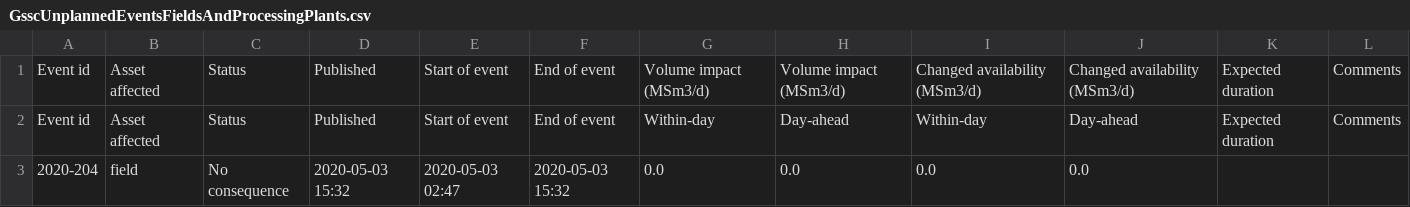
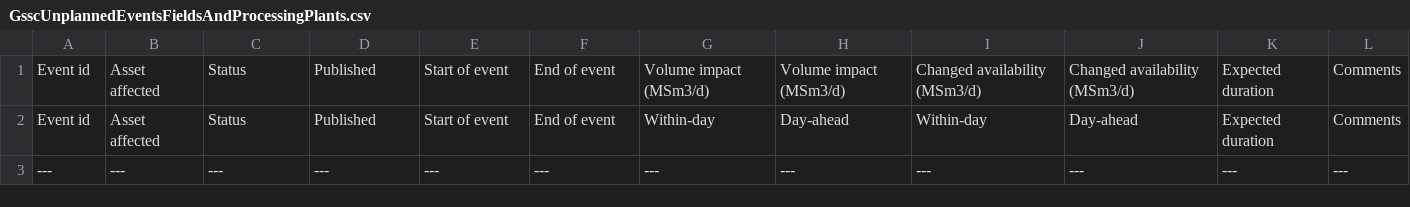
Before and after one commit to vangheq/GasData, a CSV file: data/GsscUnplannedEventsFieldsAndProcessingPlants.csv, drawn as a sheet; removed rows and columns are numbered as before the commit, all else as after; the diff names each change by its address in the sheet, - before the commit and + after, or states it on an @@ line.

```diff
--- a/data/GsscUnplannedEventsFieldsAndProcessingPlants.csv
+++ b/data/GsscUnplannedEventsFieldsAndProcessingPlants.csv
-row 3: 2020-204 | field | No consequence | 2020-05-03 15:32 | 2020-05-03 02:47 | 2020-05-03 15:32 | 0.0 | 0.0 | 0.0 | 0.0
+row 3: --- | --- | --- | --- | --- | --- | --- | --- | --- | --- | --- | ---
```
